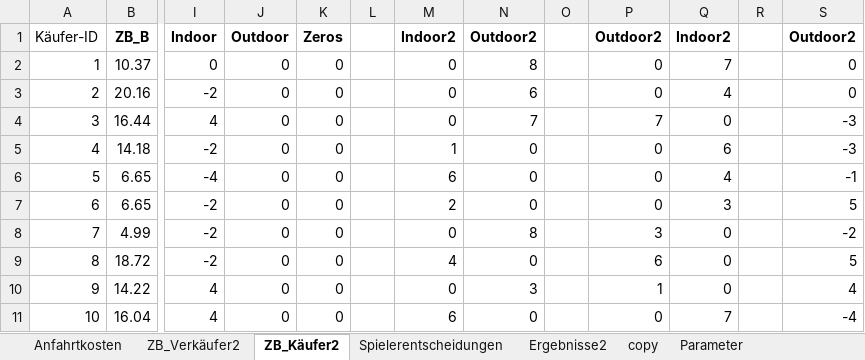
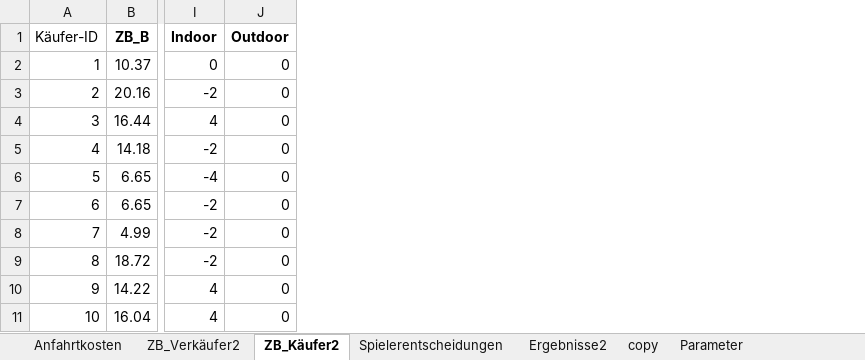
Before and after one commit to Wael653/twoSidedMarketGame, an Excel workbook: Flohmarkt_Simulation.xlsx, sheet ZB_Käufer2, drawn as a sheet; only a part is shown, gaps mark what is left out; values as stored, in another font and other column widths than the file's, no borders; charts and pictures not drawn; the diff names each change by its address in the sheet, - before the commit and + after, or states it on an @@ line.

```diff
--- a/Flohmarkt_Simulation.xlsx (sheet ZB_Käufer2)
+++ b/Flohmarkt_Simulation.xlsx (sheet ZB_Käufer2)
-column K (Zeros), rows 2-11: all 0
-column L, empty
-column M (Indoor2), rows 2-11: 0 | 0 | 0 | 1 | 6 | 2 | 0 | 4 | 0 | 6
-column N (Outdoor2), rows 2-11: 8 | 6 | 7 | 0 | 0 | 0 | 8 | 0 | 3 | 0
-column O, empty
-column P (Outdoor2), rows 2-11: 0 | 0 | 7 | 0 | 0 | 0 | 3 | 6 | 1 | 0
-column Q (Indoor2), rows 2-11: 7 | 4 | 0 | 6 | 4 | 3 | 0 | 0 | 0 | 7
-column R, empty
-column S (Outdoor2), rows 2-11: 0 | 0 | -3 | -3 | -1 | 5 | -2 | 5 | 4 | -4
```
Also changed, not shown: sheet ZB_Verkäufer2, sheet Ergebnisse2, charts or pictures, 12 other files.
